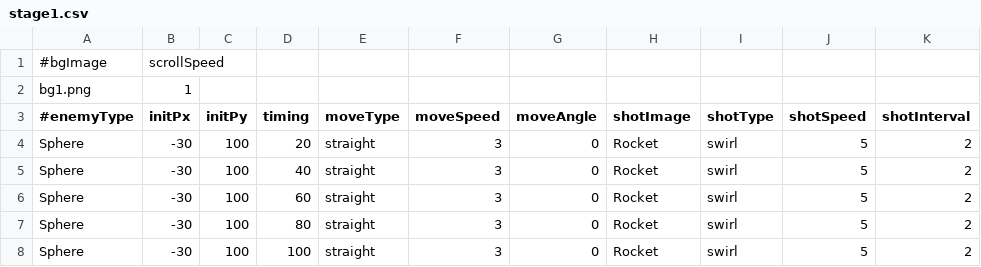
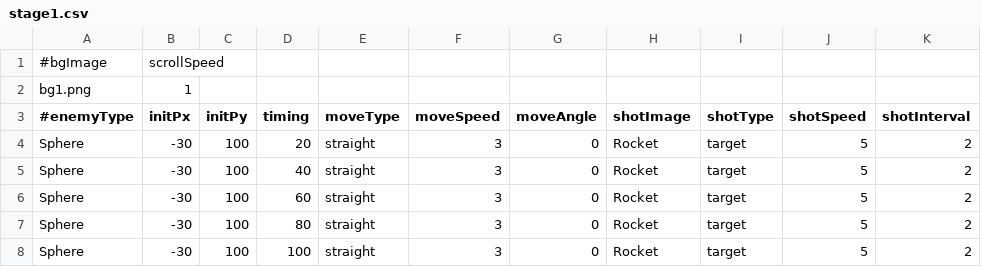
Before and after one commit to mitsu1119/mitSTG, a CSV file: mitSTG/dat/stage/stage1.csv, drawn as a sheet.

```diff
--- a/mitSTG/dat/stage/stage1.csv
+++ b/mitSTG/dat/stage/stage1.csv
@@ -3,6 +3,6 @@ bg1.png,1,,,,,,,,,
 #enemyType,initPx,initPy,timing,moveType,moveSpeed,moveAngle,shotImage,shotType,shotSpeed,shotInterval
-Sphere,-30,100,20,straight,3,0,Rocket,swirl,5,2
-Sphere,-30,100,40,straight,3,0,Rocket,swirl,5,2
-Sphere,-30,100,60,straight,3,0,Rocket,swirl,5,2
-Sphere,-30,100,80,straight,3,0,Rocket,swirl,5,2
-Sphere,-30,100,100,straight,3,0,Rocket,swirl,5,2
+Sphere,-30,100,20,straight,3,0,Rocket,target,5,2
+Sphere,-30,100,40,straight,3,0,Rocket,target,5,2
+Sphere,-30,100,60,straight,3,0,Rocket,target,5,2
+Sphere,-30,100,80,straight,3,0,Rocket,target,5,2
+Sphere,-30,100,100,straight,3,0,Rocket,target,5,2
```
Also changed, not shown: mitSTG/dat/database/optionDB.csv, 3 other files.
